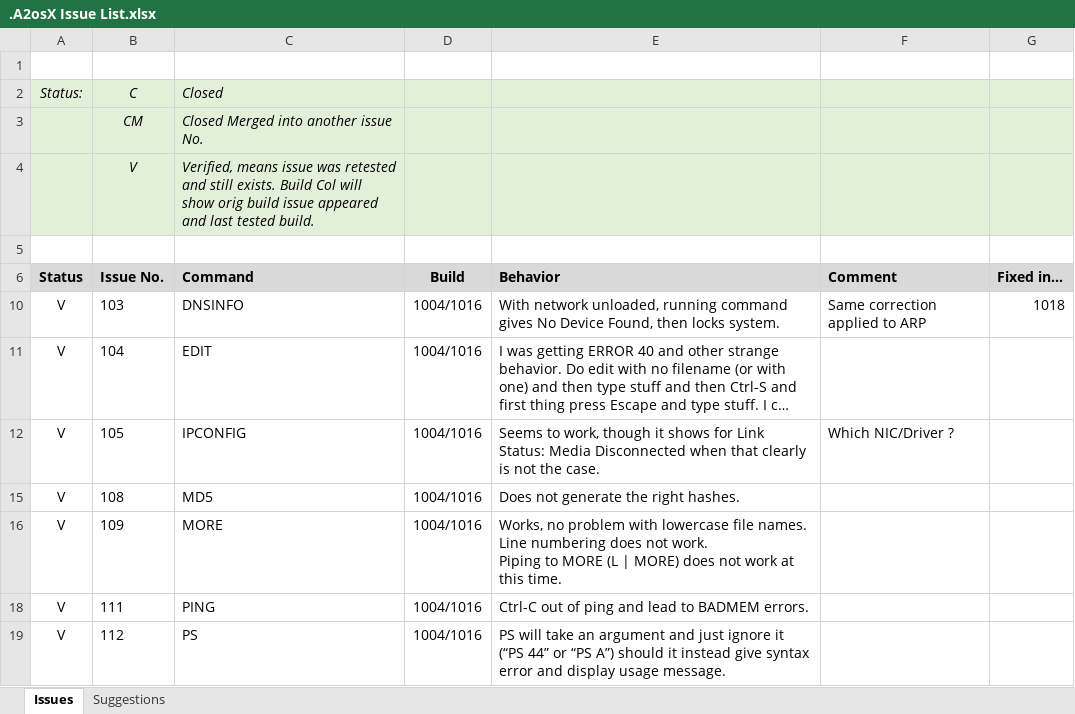
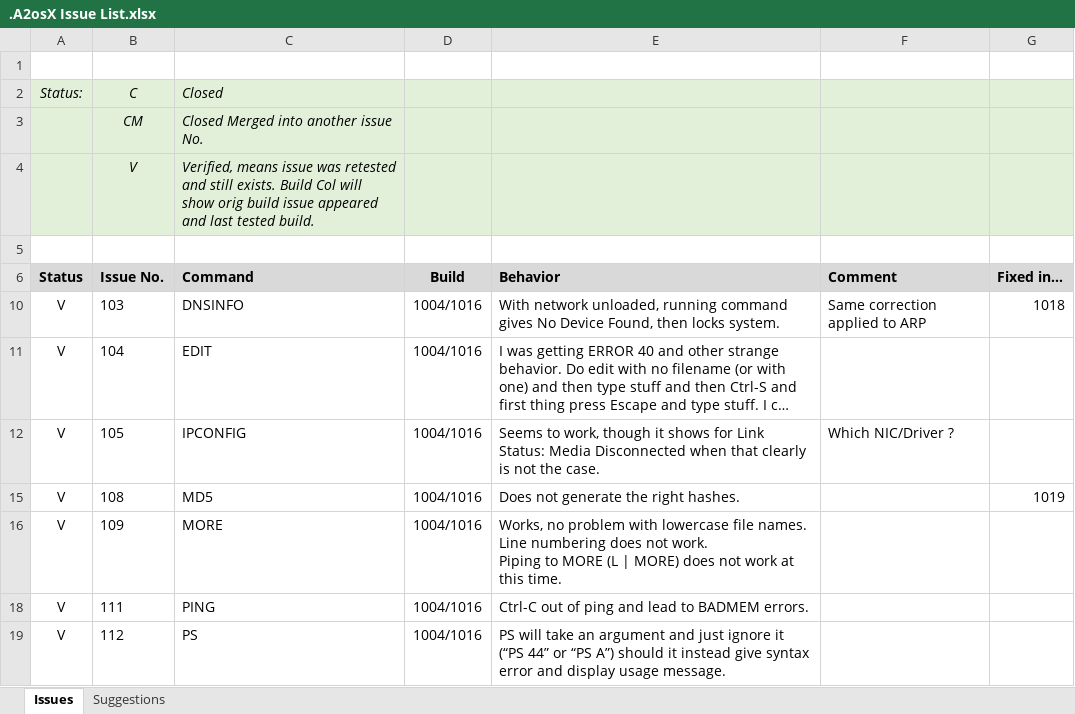
Before and after one commit to A2osX/A2osX, an Excel workbook: .A2osX Issue List.xlsx, sheet Issues, drawn as a sheet; long unchanged cells end in …; values as stored, in another font and other column widths than the file's, no borders; the diff names each change by its address in the sheet, - before the commit and + after, or states it on an @@ line.

```diff
--- a/.A2osX Issue List.xlsx (sheet Issues)
+++ b/.A2osX Issue List.xlsx (sheet Issues)
-G15 (Fixed in…): (empty)
+G15 (Fixed in…): 1019
```
Also changed, not shown: 5 other files.
